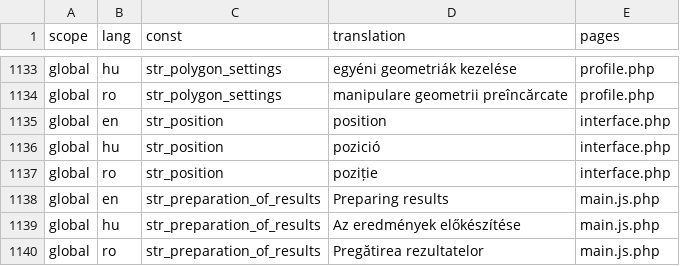
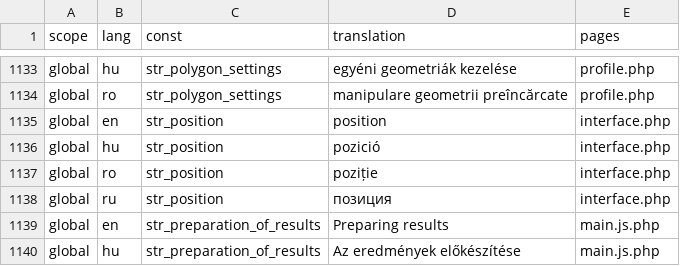
Before and after one commit to OpenBioMaps/translations, a CSV file: global_project_translations.csv, drawn as a sheet; only a part is shown, gaps mark what is left out; the shorter side is filled out with more unchanged rows; the diff names each change by its address in the sheet, - before the commit and + after, or states it on an @@ line.

Commit message:
Update global_project_translations.csv

```diff
--- a/global_project_translations.csv
+++ b/global_project_translations.csv
+row 1138: global | ru | str_position | позиция | interface.php
```
